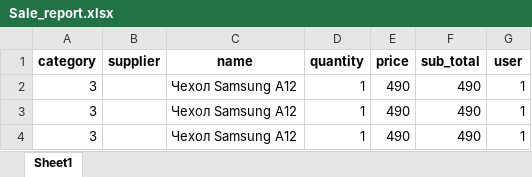
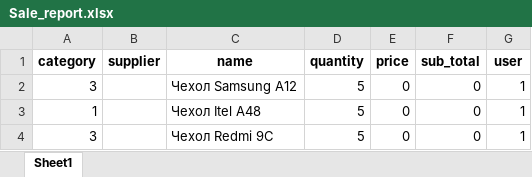
Before and after one commit to NetMaster1/new_rms, an Excel workbook: Sale_report.xlsx, sheet Sheet1, drawn as a sheet; values as stored, in another font and other column widths than the file's, no borders; removed rows and columns are numbered as before the commit, all else as after; the diff names each change by its address in the sheet, - before the commit and + after, or states it on an @@ line.

```diff
--- a/Sale_report.xlsx (sheet Sheet1)
+++ b/Sale_report.xlsx (sheet Sheet1)
-D2 (quantity): 1
+D2 (quantity): 5
-E2 (price): 490
+E2 (price): 0
-F2 (sub_total): 490
+F2 (sub_total): 0
-row 3: 3 |  | Чехол Samsung A12 | 1 | 490 | 490 | 1
+row 3: 1 |  | Чехол Itel A48 | 5 | 0 | 0 | 1
-C4 (name): Чехол Samsung A12
+C4 (name): Чехол Redmi 9C
-D4 (quantity): 1
+D4 (quantity): 5
-E4 (price): 490
+E4 (price): 0
-F4 (sub_total): 490
+F4 (sub_total): 0
```
Also changed, not shown: 27 other files.
